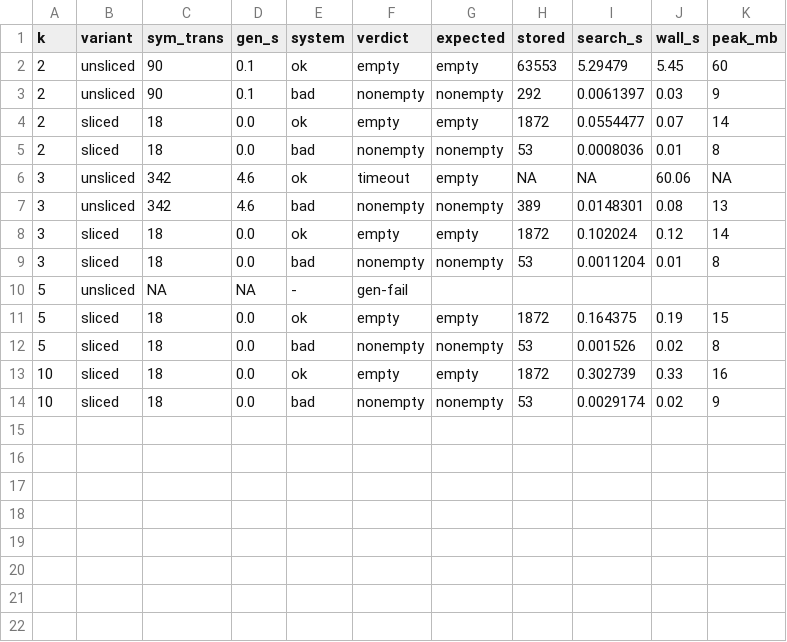
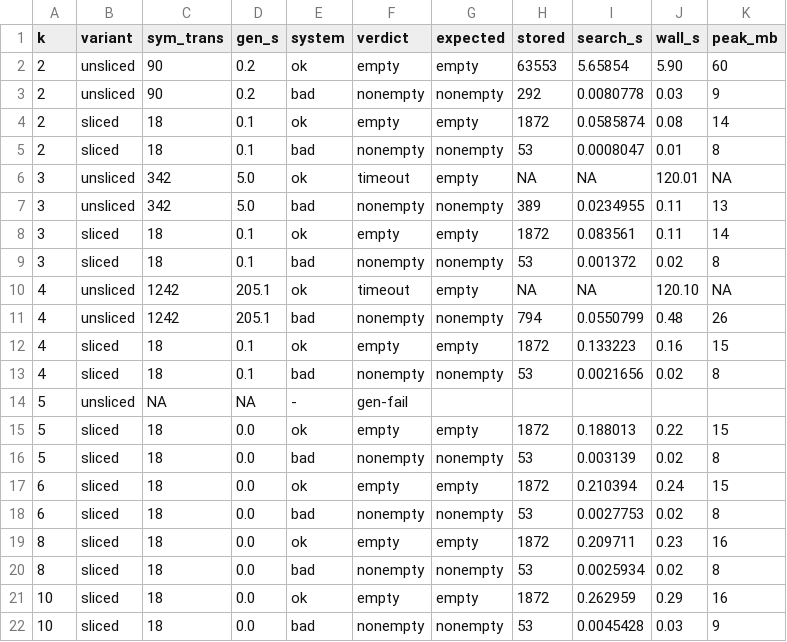
Before and after one commit to efares1/mtl-tba-verified-export, a TSV file: evaluation/case_study/workload/compose_toolslice_results.tsv, drawn as a sheet.

```diff
--- a/evaluation/case_study/workload/compose_toolslice_results.tsv
+++ b/evaluation/case_study/workload/compose_toolslice_results.tsv
@@ -1,14 +1,22 @@
 k	variant	sym_trans	gen_s	system	verdict	expected	stored	search_s	wall_s	peak_mb
-2	unsliced	90	0.1	ok	empty	empty	63553	5.29479	5.45	60
-2	unsliced	90	0.1	bad	nonempty	nonempty	292	0.0061397	0.03	9
-2	sliced	18	0.0	ok	empty	empty	1872	0.0554477	0.07	14
-2	sliced	18	0.0	bad	nonempty	nonempty	53	0.0008036	0.01	8
-3	unsliced	342	4.6	ok	timeout	empty	NA	NA	60.06	NA
-3	unsliced	342	4.6	bad	nonempty	nonempty	389	0.0148301	0.08	13
-3	sliced	18	0.0	ok	empty	empty	1872	0.102024	0.12	14
-3	sliced	18	0.0	bad	nonempty	nonempty	53	0.0011204	0.01	8
+2	unsliced	90	0.2	ok	empty	empty	63553	5.65854	5.90	60
+2	unsliced	90	0.2	bad	nonempty	nonempty	292	0.0080778	0.03	9
+2	sliced	18	0.1	ok	empty	empty	1872	0.0585874	0.08	14
+2	sliced	18	0.1	bad	nonempty	nonempty	53	0.0008047	0.01	8
+3	unsliced	342	5.0	ok	timeout	empty	NA	NA	120.01	NA
+3	unsliced	342	5.0	bad	nonempty	nonempty	389	0.0234955	0.11	13
+3	sliced	18	0.1	ok	empty	empty	1872	0.083561	0.11	14
+3	sliced	18	0.1	bad	nonempty	nonempty	53	0.001372	0.02	8
+4	unsliced	1242	205.1	ok	timeout	empty	NA	NA	120.10	NA
+4	unsliced	1242	205.1	bad	nonempty	nonempty	794	0.0550799	0.48	26
+4	sliced	18	0.1	ok	empty	empty	1872	0.133223	0.16	15
+4	sliced	18	0.1	bad	nonempty	nonempty	53	0.0021656	0.02	8
 5	unsliced	NA	NA	-	gen-fail					
-5	sliced	18	0.0	ok	empty	empty	1872	0.164375	0.19	15
-5	sliced	18	0.0	bad	nonempty	nonempty	53	0.001526	0.02	8
-10	sliced	18	0.0	ok	empty	empty	1872	0.302739	0.33	16
-10	sliced	18	0.0	bad	nonempty	nonempty	53	0.0029174	0.02	9
+5	sliced	18	0.0	ok	empty	empty	1872	0.188013	0.22	15
+5	sliced	18	0.0	bad	nonempty	nonempty	53	0.003139	0.02	8
+6	sliced	18	0.0	ok	empty	empty	1872	0.210394	0.24	15
+6	sliced	18	0.0	bad	nonempty	nonempty	53	0.0027753	0.02	8
+8	sliced	18	0.0	ok	empty	empty	1872	0.209711	0.23	16
+8	sliced	18	0.0	bad	nonempty	nonempty	53	0.0025934	0.02	8
+10	sliced	18	0.0	ok	empty	empty	1872	0.262959	0.29	16
+10	sliced	18	0.0	bad	nonempty	nonempty	53	0.0045428	0.03	9
```
Also changed, not shown: 8 other files.
